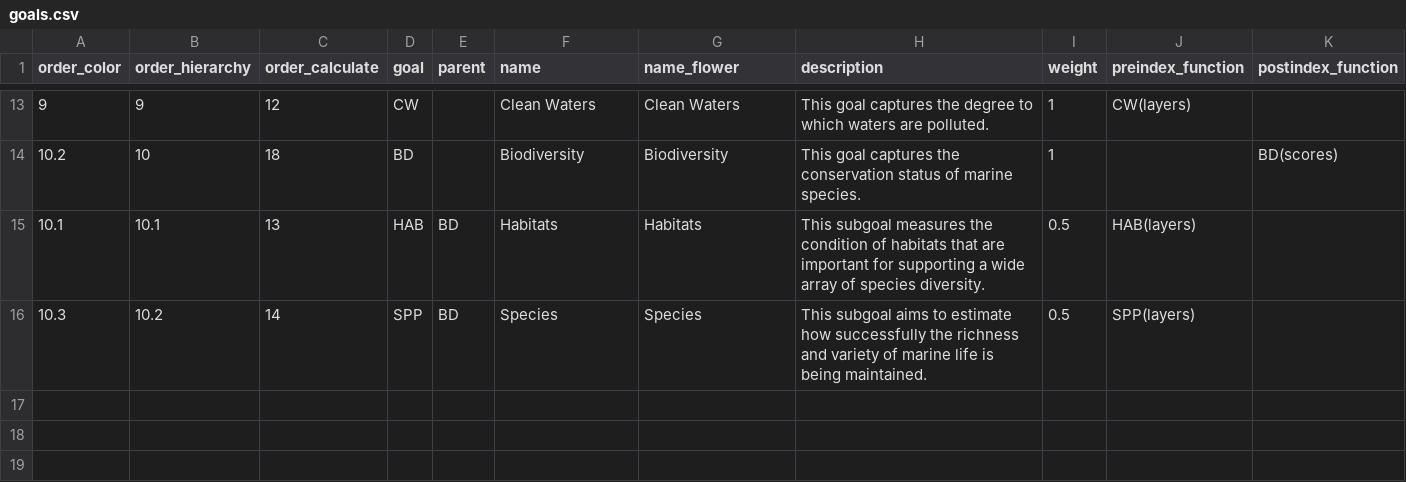
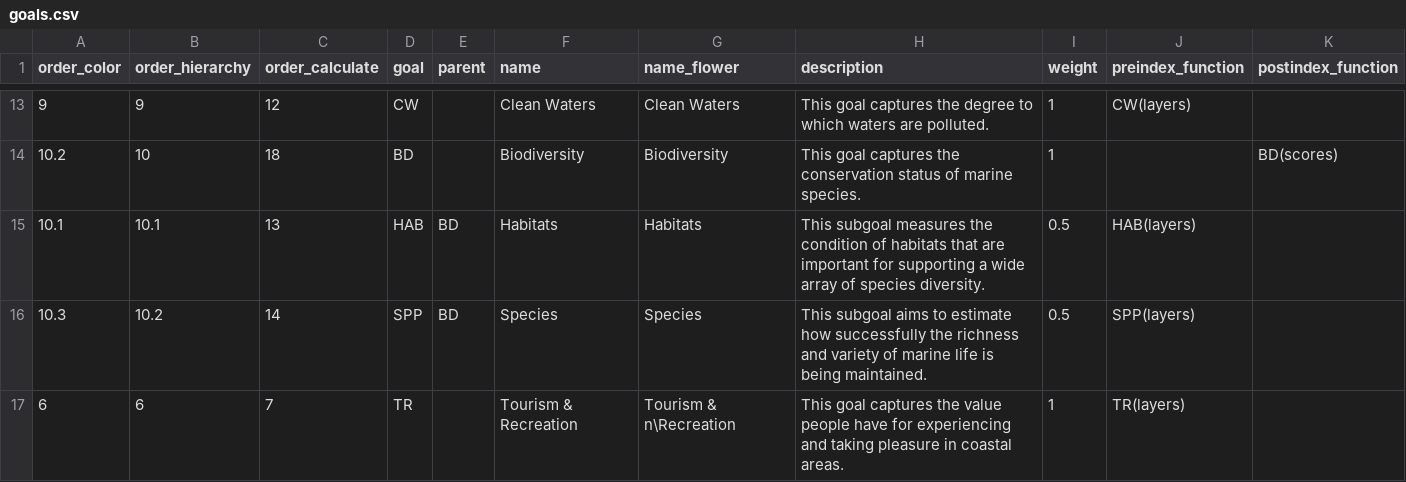
Before and after one commit to OHI-4site/tet-scores, a CSV file: region/conf/goals.csv, drawn as a sheet; only a part is shown, gaps mark what is left out; the diff names each change by its address in the sheet, - before the commit and + after, or states it on an @@ line.

Commit message:
re-added TR to goals.csv, runs correctly now

```diff
--- a/region/conf/goals.csv
+++ b/region/conf/goals.csv
+row 17: 6 | 6 | 7 | TR |  | Tourism & Recreation | Tourism & n\Recreation | This goal captures the value people have for experiencing and taking pleasure in coastal areas. | 1 | TR(layers)
```
Also changed, not shown: region/scores.csv.
